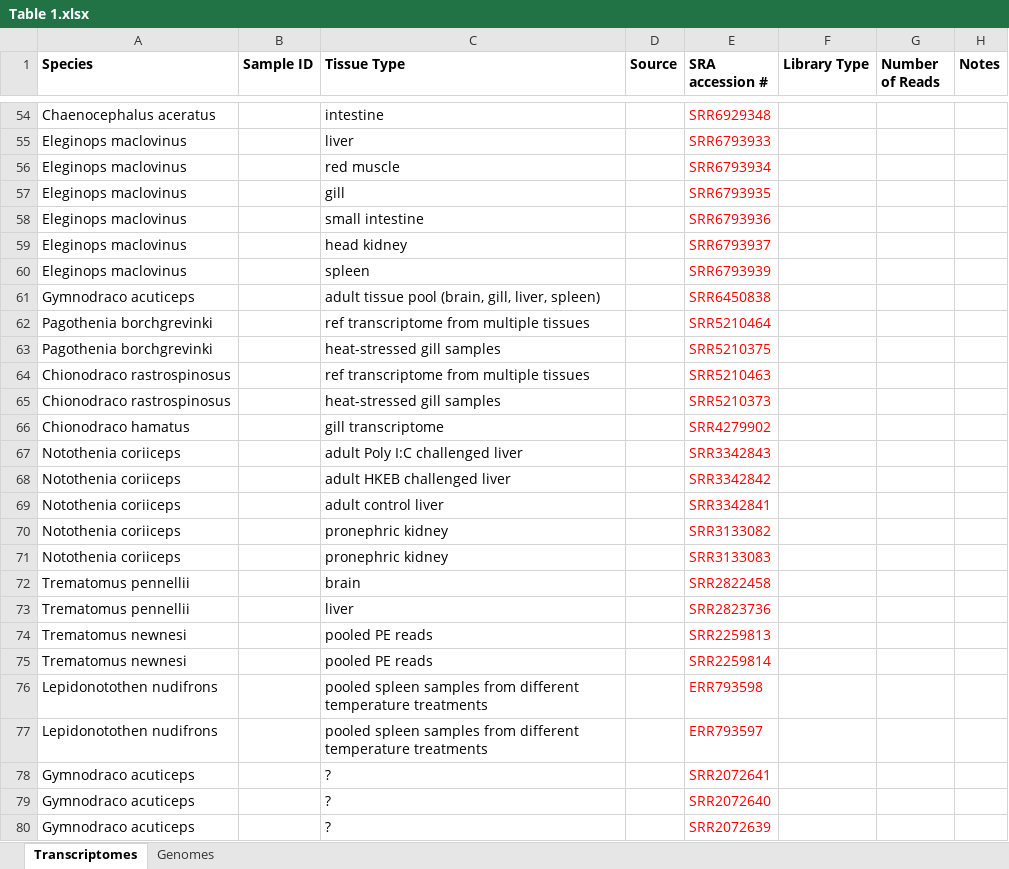
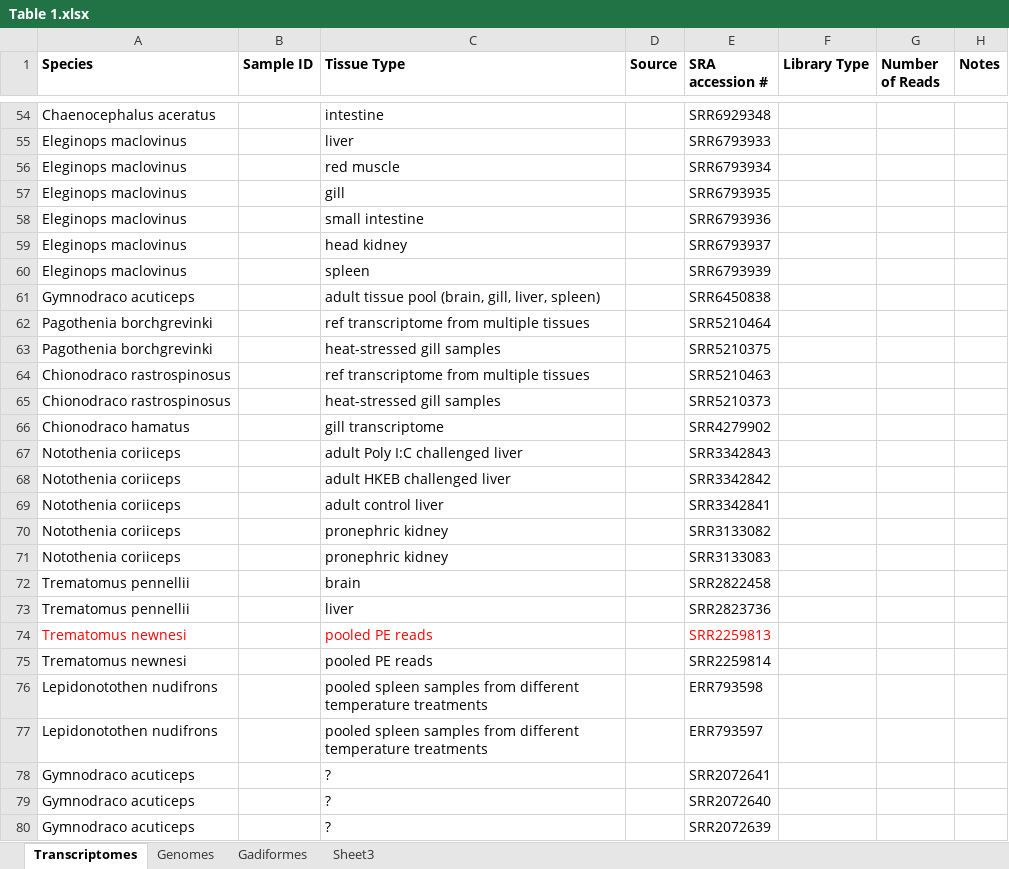
Before and after one commit to Yale-EEB723/finalproject, an Excel workbook: Table 1.xlsx, sheet Transcriptomes, drawn as a sheet; only a part is shown, gaps mark what is left out; values as stored, in another font and other column widths than the file's, no borders; the diff covers the shown part only; the diff names each change by its address in the sheet, - before the commit and + after, or states it on an @@ line.

```diff
--- a/Table 1.xlsx (sheet Transcriptomes)
+++ b/Table 1.xlsx (sheet Transcriptomes)
+sheet tab: Gadiformes
+sheet tab: Sheet3
-E54:E73 text colour: #FF0000
+E54:E73 text colour: black
-A74 text colour: black
+A74 text colour: #FF0000
-C74 text colour: black
+C74 text colour: #FF0000
-E75:E80 text colour: #FF0000
+E75:E80 text colour: black
```
Also changed, not shown: cell formats elsewhere in this sheet, sheet Genomes, 1 other file.
